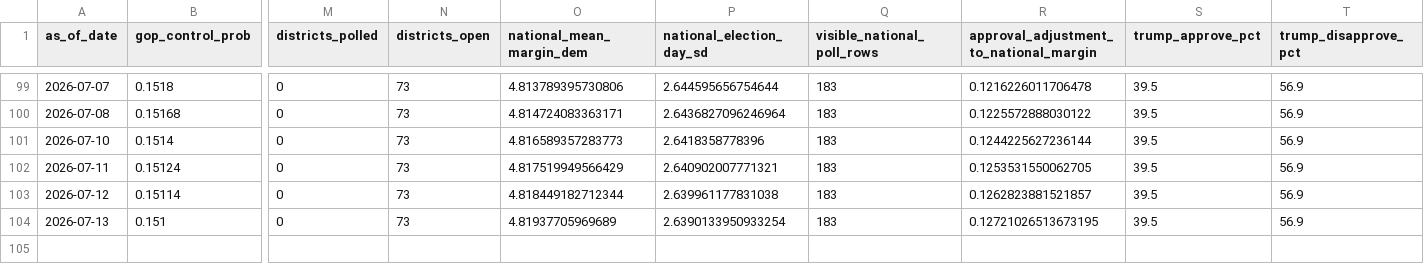
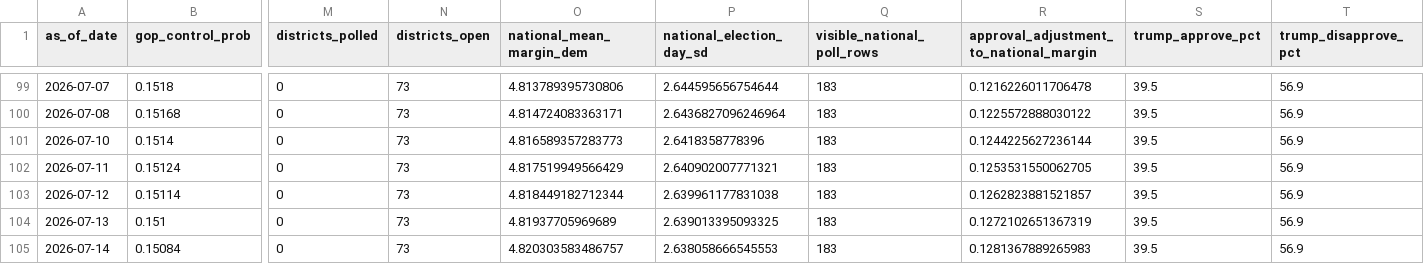
Before and after one commit to jaydendavisnc/election-forecast-2026, a CSV file: data/history/run_history.csv, drawn as a sheet; only a part is shown, gaps mark what is left out; rows hold the shown columns only; the diff names each change by its address in the sheet, - before the commit and + after, or states it on an @@ line.

```diff
--- a/data/history/run_history.csv
+++ b/data/history/run_history.csv
-P104 (national_election_day_sd): 2.6390133950933254
+P104 (national_election_day_sd): 2.639013395093325
-R104: 0.12721026513673195
+R104: 0.1272102651367319
+row 105: 2026-07-14 | 0.15084 | 0 | 73 | 4.820303583486757 | 2.638058666545553 | 183 | 0.1281367889265983 | 39.5 | 56.9
```
Also changed, not shown: data/history/forecast_history.csv, data/runtime/latest/district_priors.csv, 6 other files.
